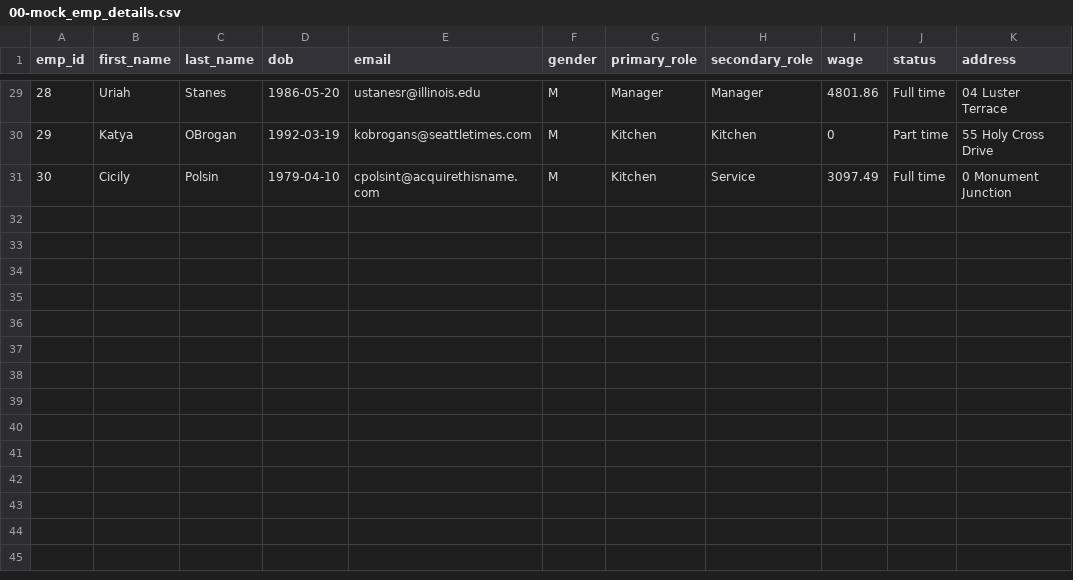
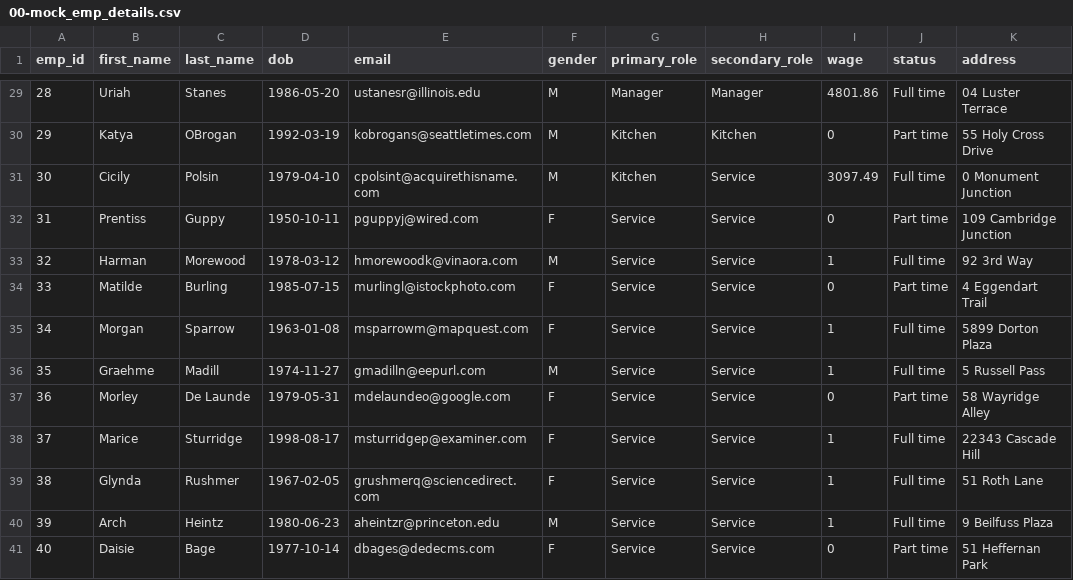
Before and after one commit to shecheeyee/dsa3101-manpower-optimization-ci-backend, a CSV file: data/csv/00-mock_emp_details.csv, drawn as a sheet; only a part is shown, gaps mark what is left out.

```diff
--- a/data/csv/00-mock_emp_details.csv
+++ b/data/csv/00-mock_emp_details.csv
@@ -31 +31,11 @@ emp_id,first_name,last_name,dob,email,gender,primary_role,secondary_role,wage,st
 30,Cicily,Polsin,1979-04-10,cpolsint@acquirethisname.com,M,Kitchen,Service,3097.49,Full time,0 Monument Junction
+31,Prentiss,Guppy,1950-10-11,pguppyj@wired.com,F,Service,Service,0,Part time,109 Cambridge Junction
+32,Harman,Morewood,1978-03-12,hmorewoodk@vinaora.com,M,Service,Service,1,Full time,92 3rd Way
+33,Matilde,Burling,1985-07-15,murlingl@istockphoto.com,F,Service,Service,0,Part time,4 Eggendart Trail
+34,Morgan,Sparrow,1963-01-08,msparrowm@mapquest.com,F,Service,Service,1,Full time,5899 Dorton Plaza
+35,Graehme,Madill,1974-11-27,gmadilln@eepurl.com,M,Service,Service,1,Full time,5 Russell Pass
+36,Morley,De Launde,1979-05-31,mdelaundeo@google.com,F,Service,Service,0,Part time,58 Wayridge Alley
+37,Marice,Sturridge,1998-08-17,msturridgep@examiner.com,F,Service,Service,1,Full time,22343 Cascade Hill
+38,Glynda,Rushmer,1967-02-05,grushmerq@sciencedirect.com,F,Service,Service,1,Full time,51 Roth Lane
+39,Arch,Heintz,1980-06-23,aheintzr@princeton.edu,M,Service,Service,1,Full time,9 Beilfuss Plaza
+40,Daisie,Bage,1977-10-14,dbages@dedecms.com,F,Service,Service,0,Part time,51 Heffernan Park
```
Also changed, not shown: data/csv/01-mock_availability.csv.
